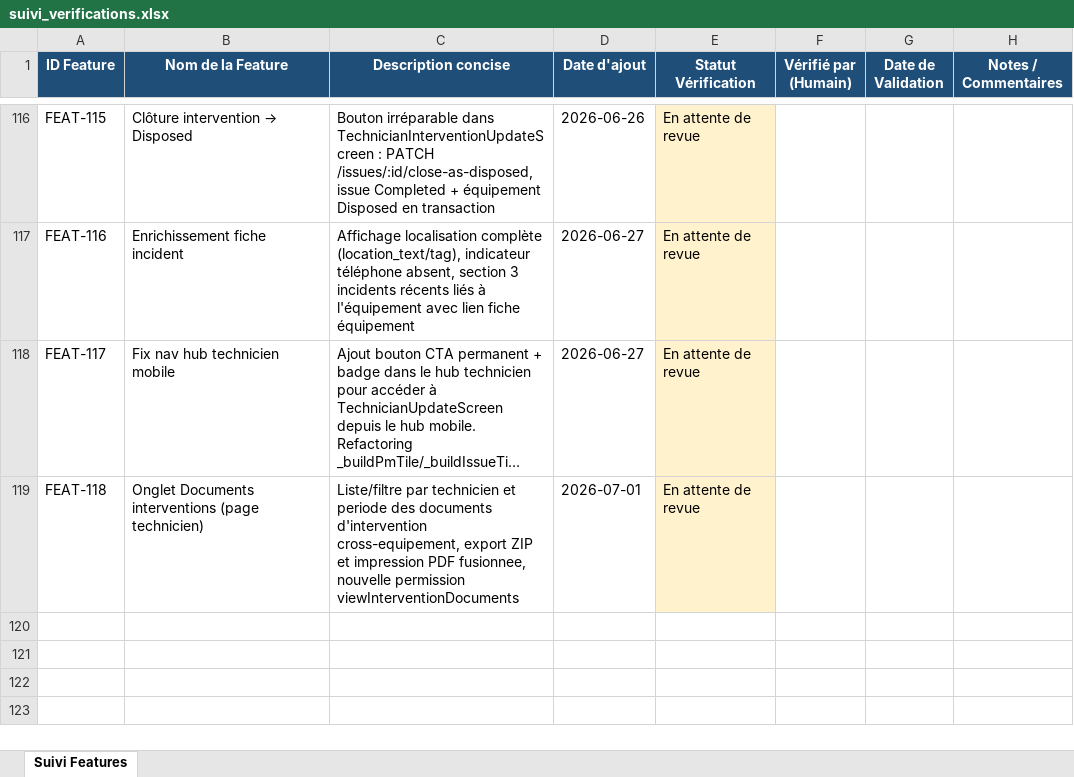
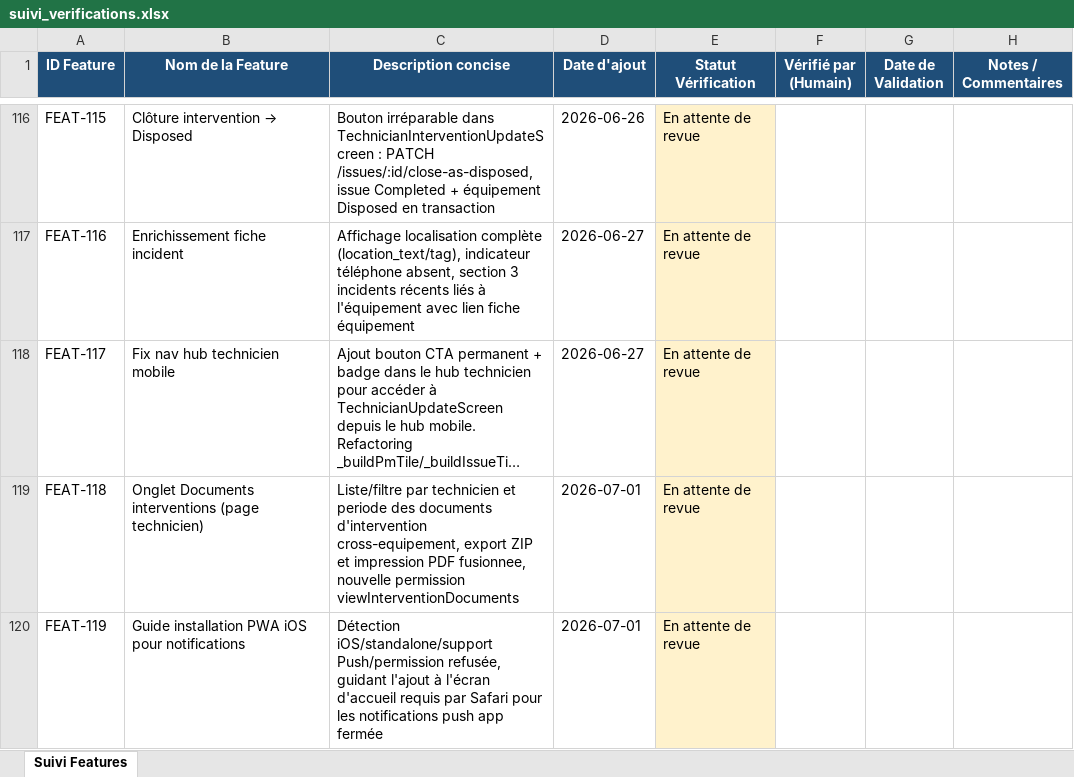
Before and after one commit to julierouanet/PTUT, an Excel workbook: verification/suivi_verifications.xlsx, sheet Suivi Features, drawn as a sheet; only a part is shown, gaps mark what is left out; long unchanged cells end in …; values as stored, in another font and other column widths than the file's, no borders; the diff names each change by its address in the sheet, - before the commit and + after, or states it on an @@ line.

Commit message:
feat(push-notifications): enhance push notification banner with iOS installation guide and support messages

```diff
--- a/verification/suivi_verifications.xlsx (sheet Suivi Features)
+++ b/verification/suivi_verifications.xlsx (sheet Suivi Features)
+row 120: FEAT-119 | Guide installation PWA iOS pour notifications | Détection iOS/standalone/support Push/permission refusée, guidant l'ajout à l'écran d'accueil requis par Safari pour les notifications push app fermée | 2026-07-01 | En attente de revue
```
Also changed, not shown: 9 other files.
